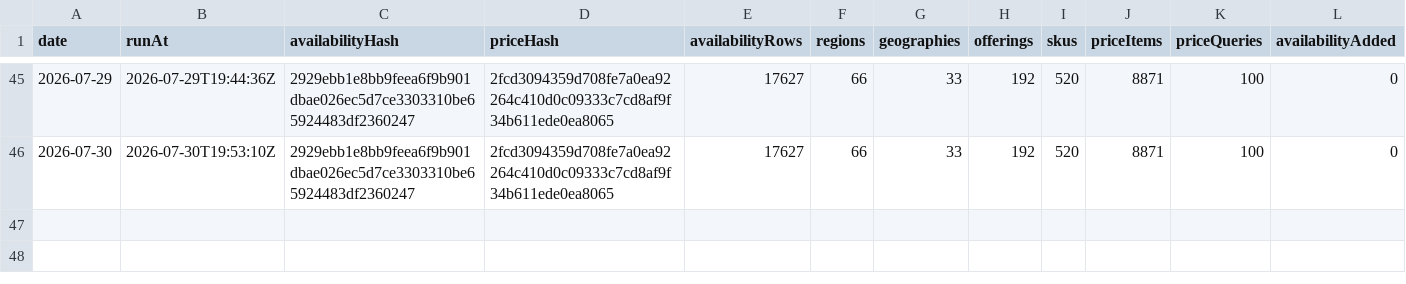
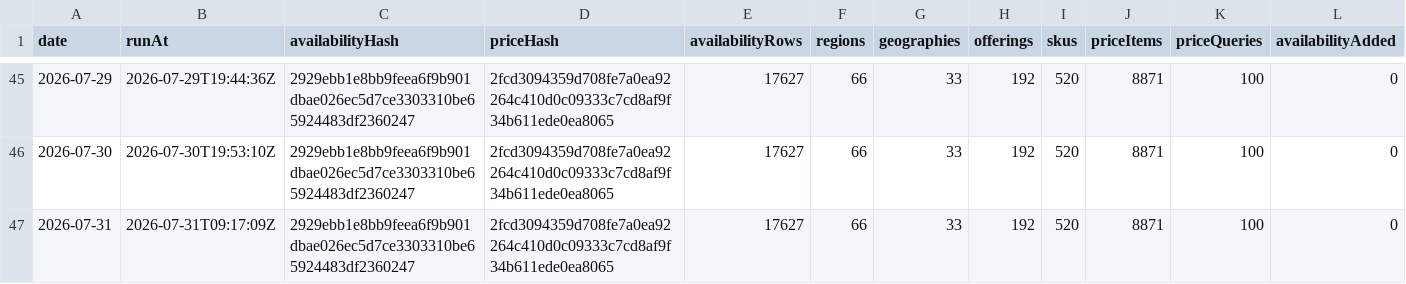
Before and after one commit to s04/azure-regional-services, a CSV file: data/gold/timeseries/daily-summary.csv, drawn as a sheet; only a part is shown, gaps mark what is left out; rows hold the shown columns only; the diff names each change by its address in the sheet, - before the commit and + after, or states it on an @@ line.

```diff
--- a/data/gold/timeseries/daily-summary.csv
+++ b/data/gold/timeseries/daily-summary.csv
+row 47: 2026-07-31 | 2026-07-31T09:17:09Z | 2929ebb1e8bb9feea6f9b901dbae026ec5d7ce3303310be65924483df2360247 | 2fcd3094359d708fe7a0ea92264c410d0c09333c7cd8af9f34b611ede0ea8065 | 17627 | 66 | 33 | 192 | 520 | 8871 | 100 | 0
```
Also changed, not shown: 5 other files.
